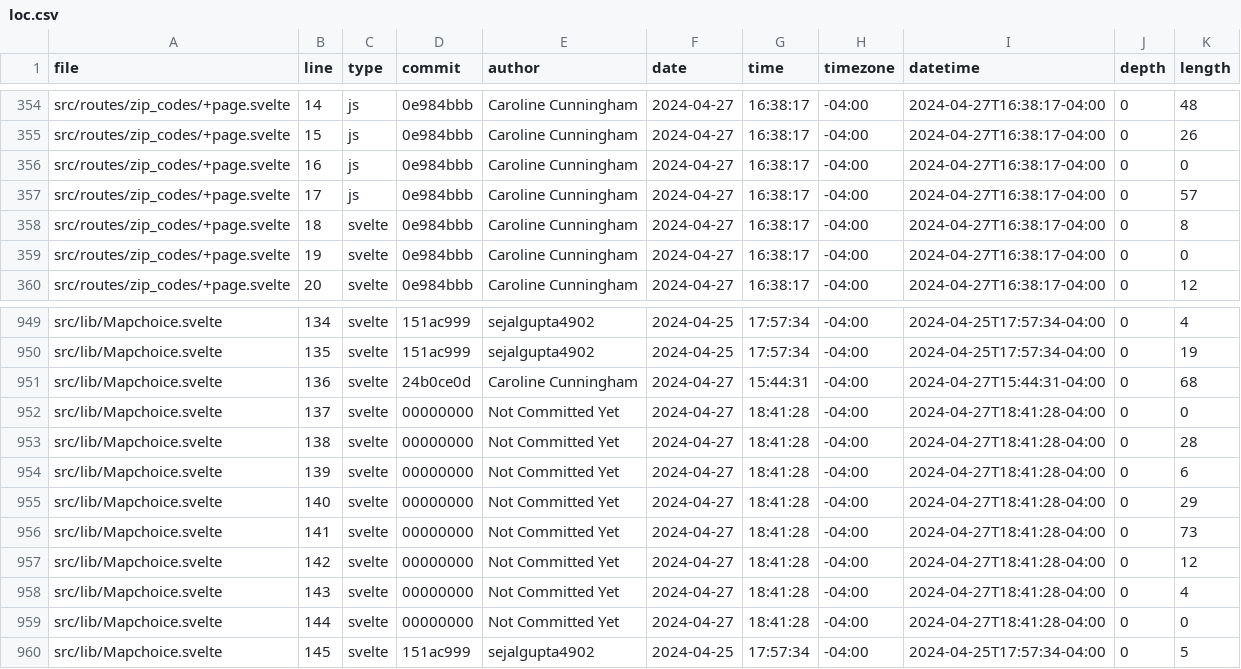
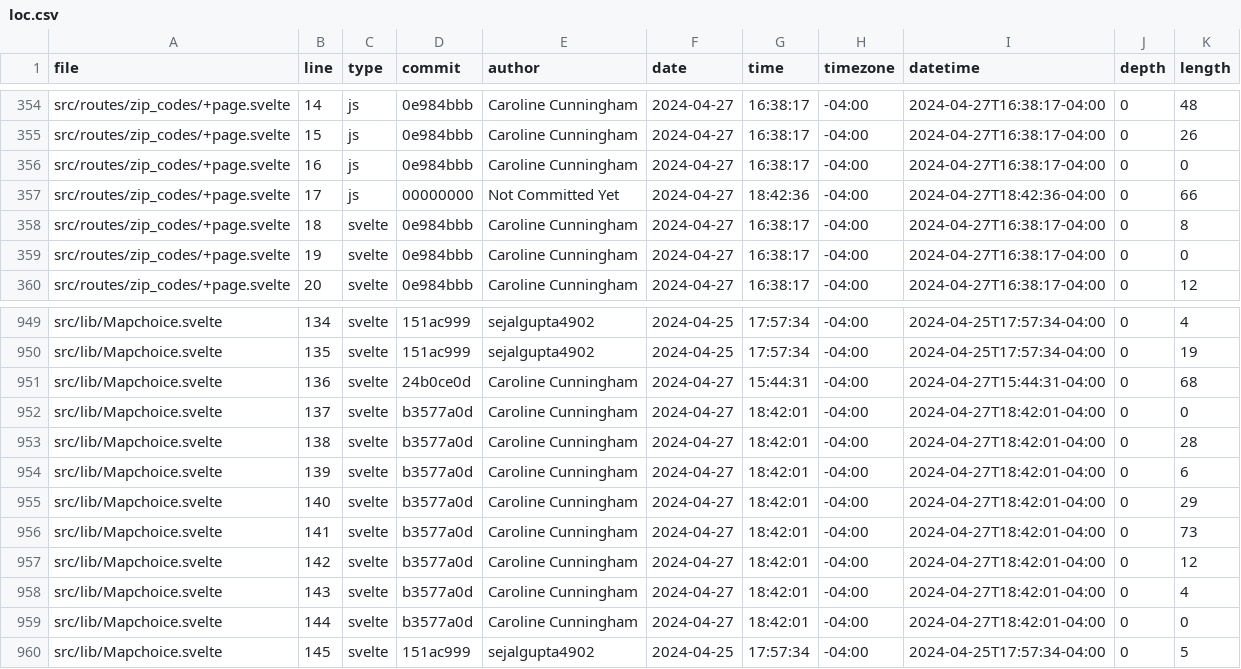
Before and after one commit to aklein11/vis24project, a CSV file: static/loc.csv, drawn as a sheet; only a part is shown, gaps mark what is left out.

```diff
--- a/static/loc.csv
+++ b/static/loc.csv
@@ -356,3 +356,3 @@ src/routes/zip_codes/+page.svelte,15,js,0e984bbb,Caroline Cunningham,2024-04-27,
 src/routes/zip_codes/+page.svelte,16,js,0e984bbb,Caroline Cunningham,2024-04-27,16:38:17,-04:00,2024-04-27T16:38:17-04:00,0,0
-src/routes/zip_codes/+page.svelte,17,js,0e984bbb,Caroline Cunningham,2024-04-27,16:38:17,-04:00,2024-04-27T16:38:17-04:00,0,57
+src/routes/zip_codes/+page.svelte,17,js,00000000,Not Committed Yet,2024-04-27,18:42:36,-04:00,2024-04-27T18:42:36-04:00,0,66
 src/routes/zip_codes/+page.svelte,18,svelte,0e984bbb,Caroline Cunningham,2024-04-27,16:38:17,-04:00,2024-04-27T16:38:17-04:00,0,8
@@ -951,10 +951,10 @@ src/lib/Mapchoice.svelte,135,svelte,151ac999,sejalgupta4902,2024-04-25,17:57:34,
 src/lib/Mapchoice.svelte,136,svelte,24b0ce0d,Caroline Cunningham,2024-04-27,15:44:31,-04:00,2024-04-27T15:44:31-04:00,0,68
-src/lib/Mapchoice.svelte,137,svelte,00000000,Not Committed Yet,2024-04-27,18:41:28,-04:00,2024-04-27T18:41:28-04:00,0,0
-src/lib/Mapchoice.svelte,138,svelte,00000000,Not Committed Yet,2024-04-27,18:41:28,-04:00,2024-04-27T18:41:28-04:00,0,28
-src/lib/Mapchoice.svelte,139,svelte,00000000,Not Committed Yet,2024-04-27,18:41:28,-04:00,2024-04-27T18:41:28-04:00,0,6
-src/lib/Mapchoice.svelte,140,svelte,00000000,Not Committed Yet,2024-04-27,18:41:28,-04:00,2024-04-27T18:41:28-04:00,0,29
-src/lib/Mapchoice.svelte,141,svelte,00000000,Not Committed Yet,2024-04-27,18:41:28,-04:00,2024-04-27T18:41:28-04:00,0,73
-src/lib/Mapchoice.svelte,142,svelte,00000000,Not Committed Yet,2024-04-27,18:41:28,-04:00,2024-04-27T18:41:28-04:00,0,12
-src/lib/Mapchoice.svelte,143,svelte,00000000,Not Committed Yet,2024-04-27,18:41:28,-04:00,2024-04-27T18:41:28-04:00,0,4
-src/lib/Mapchoice.svelte,144,svelte,00000000,Not Committed Yet,2024-04-27,18:41:28,-04:00,2024-04-27T18:41:28-04:00,0,0
+src/lib/Mapchoice.svelte,137,svelte,b3577a0d,Caroline Cunningham,2024-04-27,18:42:01,-04:00,2024-04-27T18:42:01-04:00,0,0
+src/lib/Mapchoice.svelte,138,svelte,b3577a0d,Caroline Cunningham,2024-04-27,18:42:01,-04:00,2024-04-27T18:42:01-04:00,0,28
+src/lib/Mapchoice.svelte,139,svelte,b3577a0d,Caroline Cunningham,2024-04-27,18:42:01,-04:00,2024-04-27T18:42:01-04:00,0,6
+src/lib/Mapchoice.svelte,140,svelte,b3577a0d,Caroline Cunningham,2024-04-27,18:42:01,-04:00,2024-04-27T18:42:01-04:00,0,29
+src/lib/Mapchoice.svelte,141,svelte,b3577a0d,Caroline Cunningham,2024-04-27,18:42:01,-04:00,2024-04-27T18:42:01-04:00,0,73
+src/lib/Mapchoice.svelte,142,svelte,b3577a0d,Caroline Cunningham,2024-04-27,18:42:01,-04:00,2024-04-27T18:42:01-04:00,0,12
+src/lib/Mapchoice.svelte,143,svelte,b3577a0d,Caroline Cunningham,2024-04-27,18:42:01,-04:00,2024-04-27T18:42:01-04:00,0,4
+src/lib/Mapchoice.svelte,144,svelte,b3577a0d,Caroline Cunningham,2024-04-27,18:42:01,-04:00,2024-04-27T18:42:01-04:00,0,0
 src/lib/Mapchoice.svelte,145,svelte,151ac999,sejalgupta4902,2024-04-25,17:57:34,-04:00,2024-04-25T17:57:34-04:00,0,5
```
Also changed, not shown: build/loc.csv, 16 other files.
